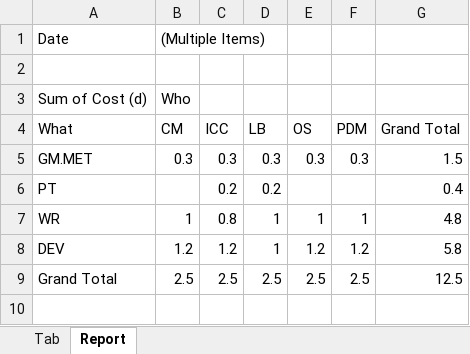
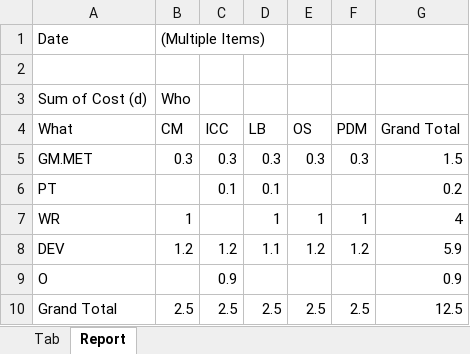
Before and after one commit to Master1-MIAGE-UCA/GNLG2, an Excel workbook: project_management/project_tracking_gnlg2.xlsx, sheet Report, drawn as a sheet; values as stored, in another font and other column widths than the file's, no borders; the diff names each change by its address in the sheet, - before the commit and + after, or states it on an @@ line.

```diff
--- a/project_management/project_tracking_gnlg2.xlsx (sheet Report)
+++ b/project_management/project_tracking_gnlg2.xlsx (sheet Report)
-C6 (ICC): 0.2
+C6 (ICC): 0.1
-D6 (LB): 0.2
+D6 (LB): 0.1
-G6 (Grand Total): 0.4
+G6 (Grand Total): 0.2
-C7 (ICC): 0.8
+C7 (ICC): (empty)
-G7 (Grand Total): 4.8
+G7 (Grand Total): 4
-D8 (LB): 1
+D8 (LB): 1.1
-G8 (Grand Total): 5.8
+G8 (Grand Total): 5.9
+row 9: O |  | 0.9 |  |  |  | 0.9
```
Also changed, not shown: sheet Tab, 1 other file.
